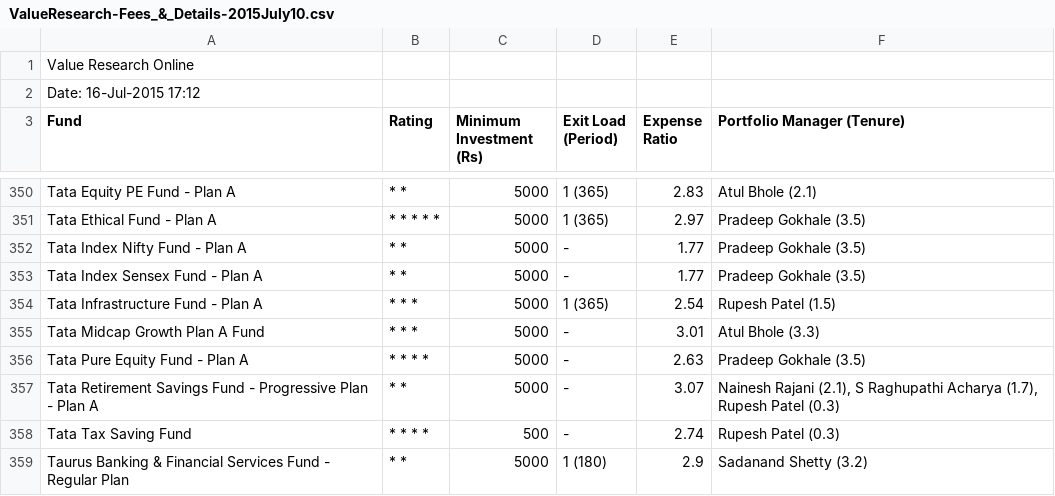
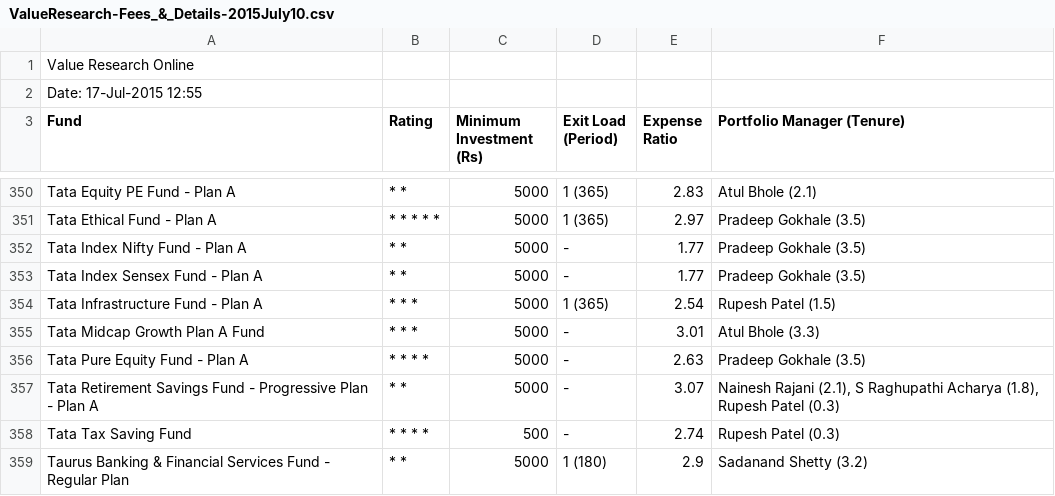
Before and after one commit to vjnan369/atcrypsis, a CSV file: ValueResearch-Fees_&_Details-2015July10.csv, drawn as a sheet; only a part is shown, gaps mark what is left out; the diff covers the shown part only.

```diff
--- a/ValueResearch-Fees_&_Details-2015July10.csv
+++ b/ValueResearch-Fees_&_Details-2015July10.csv
@@ -1,3 +1,3 @@
 "Value Research Online"
-"Date: 16-Jul-2015 17:12"
+"Date: 17-Jul-2015 12:55"
 "Fund","Rating","Minimum Investment (Rs)","Exit Load (Period)","Expense Ratio","Portfolio Manager (Tenure)"
@@ -356,3 +356,3 @@
 "Tata Pure Equity Fund - Plan A","* * * * ","5000","-","2.63"," Pradeep Gokhale (3.5)"
-"Tata Retirement Savings Fund - Progressive Plan - Plan A","* * ","5000","-","3.07"," Nainesh Rajani (2.1), S Raghupathi Acharya (1.7), Rupesh Patel (0.3)"
+"Tata Retirement Savings Fund - Progressive Plan - Plan A","* * ","5000","-","3.07"," Nainesh Rajani (2.1), S Raghupathi Acharya (1.8), Rupesh Patel (0.3)"
 "Tata Tax Saving Fund","* * * * ","500","-","2.74"," Rupesh Patel (0.3)"
```
Also changed, not shown: 7 edited cells elsewhere in this file, ValueResearch-Return_Overview-2015July10.csv, ValueResearch-Snapshot-2015July10.csv, 4 other files.
